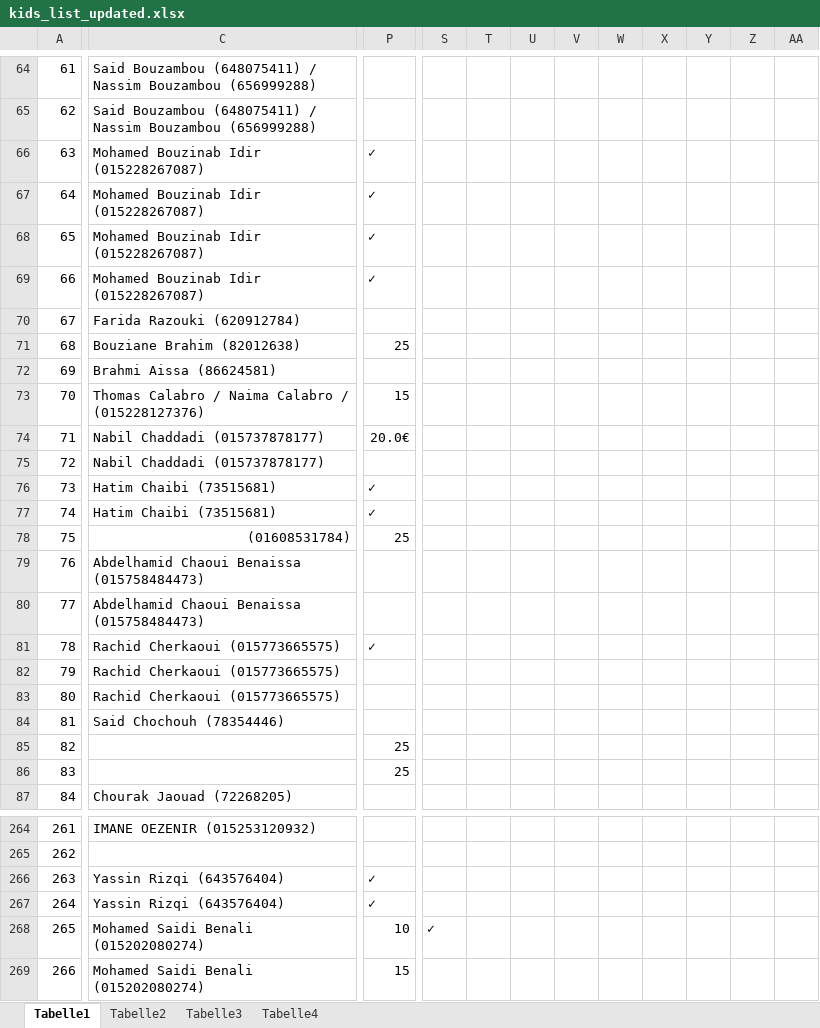
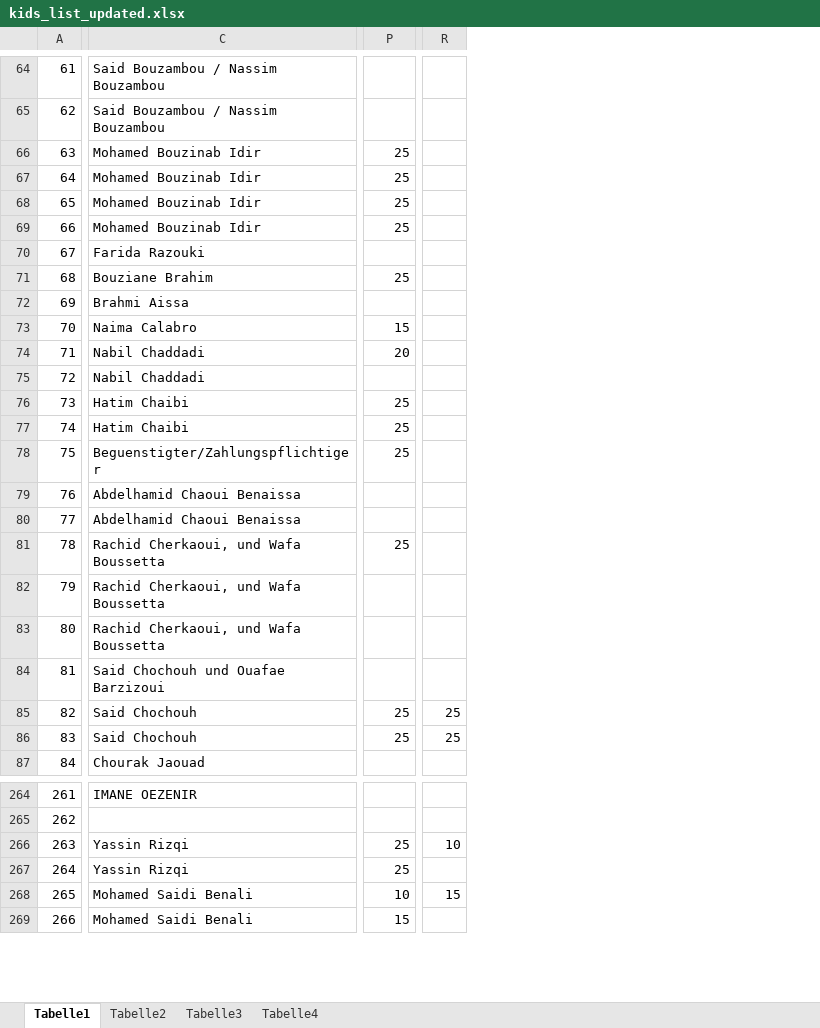
Before and after one commit to OussamaTabDev/Payment_Manager, an Excel workbook: RealProject/kids_list_updated.xlsx, sheet Tabelle1, drawn as a sheet; only a part is shown, gaps mark what is left out; values as stored, in another font and other column widths than the file's, no cell formats; removed rows and columns are numbered as before the commit, all else as after; the diff covers the shown part only; the diff names each change by its address in the sheet, - before the commit and + after, or states it on an @@ line.

```diff
--- a/RealProject/kids_list_updated.xlsx (sheet Tabelle1)
+++ b/RealProject/kids_list_updated.xlsx (sheet Tabelle1)
-column C, rows 64-87: Said Bouzambou (648075411) / Nassim Bouzambou (656999288) | Said Bouzambou (648075411) / Nassim Bouzambou (656999288) | Mohamed Bouzinab Idir (015228267087) | Mohamed Bouzinab Idir (015228267087) | Mohamed Bouzinab Idir (015228267087) | Mohamed Bouzinab Idir (015228267087) | Farida Razouki (620912784) | Bouziane Brahim (82012638) | Brahmi Aissa (86624581) | Thomas Calabro / Naima Calabro / (015228127376) | Nabil Chaddadi (015737878177) | Nabil Chaddadi (015737878177) | Hatim Chaibi (73515681) | Hatim Chaibi (73515681) | (01608531784) | Abdelhamid Chaoui Benaissa (015758484473) | Abdelhamid Chaoui Benaissa (015758484473) | Rachid Cherkaoui (015773665575) | Rachid Cherkaoui (015773665575) | Rachid Cherkaoui (015773665575) | Said Chochouh (78354446) |  |  | Chourak Jaouad (72268205); rows 264-269: IMANE OEZENIR (015253120932) |  | Yassin Rizqi (643576404) | Yassin Rizqi (643576404) | Mohamed Saidi Benali (015202080274) | Mohamed Saidi Benali (015202080274)
+column C, rows 64-87: Said Bouzambou / Nassim Bouzambou | Said Bouzambou / Nassim Bouzambou | Mohamed Bouzinab Idir | Mohamed Bouzinab Idir | Mohamed Bouzinab Idir | Mohamed Bouzinab Idir | Farida Razouki | Bouziane Brahim | Brahmi Aissa | Naima Calabro | Nabil Chaddadi | Nabil Chaddadi | Hatim Chaibi | Hatim Chaibi | Beguenstigter/Zahlungspflichtiger | Abdelhamid Chaoui Benaissa | Abdelhamid Chaoui Benaissa | Rachid Cherkaoui, und Wafa Boussetta | Rachid Cherkaoui, und Wafa Boussetta | Rachid Cherkaoui, und Wafa Boussetta | Said Chochouh und Ouafae Barzizoui | Said Chochouh | Said Chochouh | Chourak Jaouad; rows 264-269: IMANE OEZENIR |  | Yassin Rizqi | Yassin Rizqi | Mohamed Saidi Benali | Mohamed Saidi Benali
+column R, rows 85-86: 25 | 25; rows 266-268: 10 |  | 15
-column S, row 268: ✓
-column T, empty
-column U, empty
-column V, empty
-column W, empty
-column X, empty
-column Y, empty
-column Z, empty
-column AA, empty
-P66:P69: ✓
+P66:P69: 25
-P74: 20.0€
+P74: 20
-P76:P77: ✓
+P76:P77: 25
-P81: ✓
+P81: 25
-P266:P267: ✓
+P266:P267: 25
```
Also changed, not shown: 9 added columns and 102 edited cells elsewhere in this sheet, cell formats, RealProject/kids_last_updates_debug2.xlsx, RealProject/kids_parents_from_kids_debug.xlsx, 5 other files.
